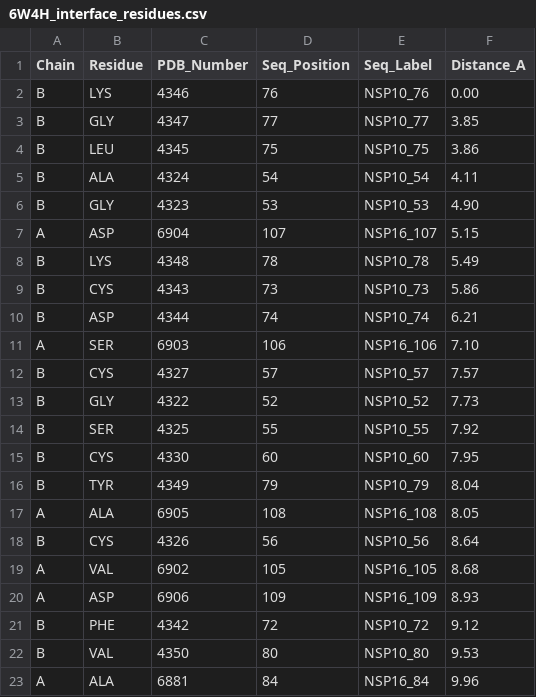
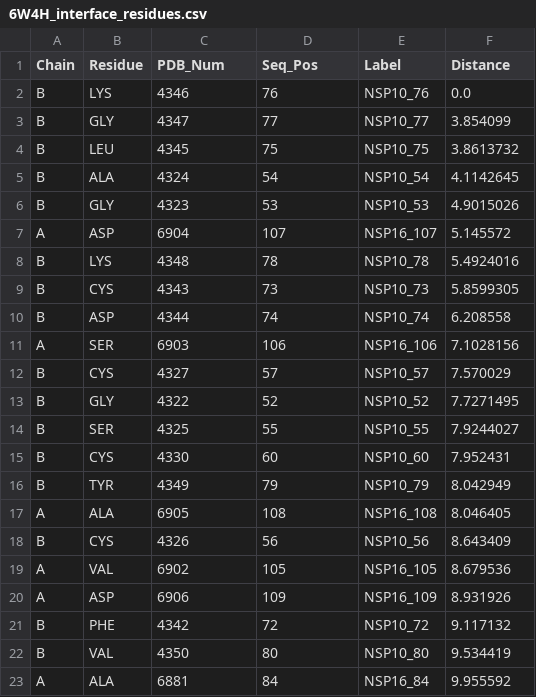
Before and after one commit to nsolly03/rtc-ppi-inhibitor-discovery_Jan, a CSV file: data/analysis_results/6W4H_interface_residues.csv, drawn as a sheet.

```diff
--- a/data/analysis_results/6W4H_interface_residues.csv
+++ b/data/analysis_results/6W4H_interface_residues.csv
@@ -1,23 +1,23 @@
-Chain,Residue,PDB_Number,Seq_Position,Seq_Label,Distance_A
-B,LYS,4346,76,NSP10_76,0.00
-B,GLY,4347,77,NSP10_77,3.85
-B,LEU,4345,75,NSP10_75,3.86
-B,ALA,4324,54,NSP10_54,4.11
-B,GLY,4323,53,NSP10_53,4.90
-A,ASP,6904,107,NSP16_107,5.15
-B,LYS,4348,78,NSP10_78,5.49
-B,CYS,4343,73,NSP10_73,5.86
-B,ASP,4344,74,NSP10_74,6.21
-A,SER,6903,106,NSP16_106,7.10
-B,CYS,4327,57,NSP10_57,7.57
-B,GLY,4322,52,NSP10_52,7.73
-B,SER,4325,55,NSP10_55,7.92
-B,CYS,4330,60,NSP10_60,7.95
-B,TYR,4349,79,NSP10_79,8.04
-A,ALA,6905,108,NSP16_108,8.05
-B,CYS,4326,56,NSP10_56,8.64
-A,VAL,6902,105,NSP16_105,8.68
-A,ASP,6906,109,NSP16_109,8.93
-B,PHE,4342,72,NSP10_72,9.12
-B,VAL,4350,80,NSP10_80,9.53
-A,ALA,6881,84,NSP16_84,9.96
+Chain,Residue,PDB_Num,Seq_Pos,Label,Distance
+B,LYS,4346,76,NSP10_76,0.0
+B,GLY,4347,77,NSP10_77,3.854099
+B,LEU,4345,75,NSP10_75,3.8613732
+B,ALA,4324,54,NSP10_54,4.1142645
+B,GLY,4323,53,NSP10_53,4.9015026
+A,ASP,6904,107,NSP16_107,5.145572
+B,LYS,4348,78,NSP10_78,5.4924016
+B,CYS,4343,73,NSP10_73,5.8599305
+B,ASP,4344,74,NSP10_74,6.208558
+A,SER,6903,106,NSP16_106,7.1028156
+B,CYS,4327,57,NSP10_57,7.570029
+B,GLY,4322,52,NSP10_52,7.7271495
+B,SER,4325,55,NSP10_55,7.9244027
+B,CYS,4330,60,NSP10_60,7.952431
+B,TYR,4349,79,NSP10_79,8.042949
+A,ALA,6905,108,NSP16_108,8.046405
+B,CYS,4326,56,NSP10_56,8.643409
+A,VAL,6902,105,NSP16_105,8.679536
+A,ASP,6906,109,NSP16_109,8.931926
+B,PHE,4342,72,NSP10_72,9.117132
+B,VAL,4350,80,NSP10_80,9.534419
+A,ALA,6881,84,NSP16_84,9.955592
```
Also changed, not shown: data/analysis_results/6W4H_all_lys_asp_pairs.csv, 14 other files.
